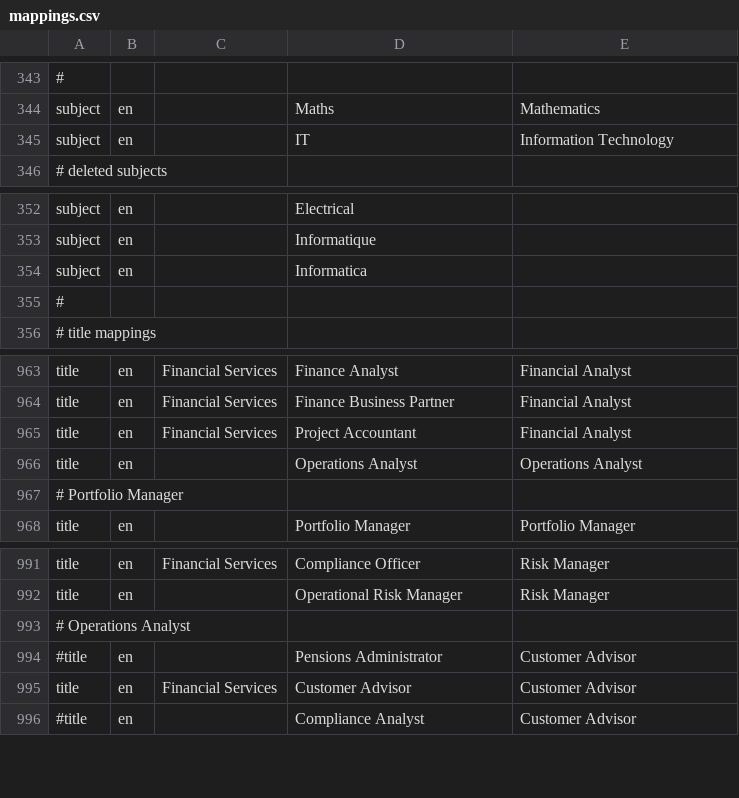
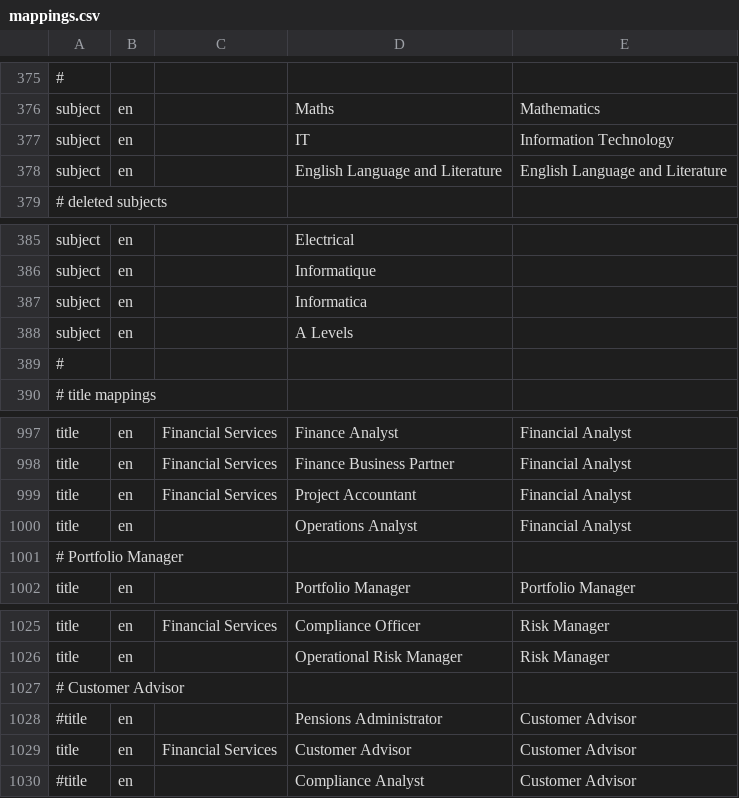
Before and after one commit to devm1023/GeekTalentDB, a CSV file: runs/mappings.csv, drawn as a sheet; only a part is shown, gaps mark what is left out; the diff covers the shown part only.

Commit message:
adds more mappings for finance sector, fixes Customer Advisor career

```diff
--- a/runs/mappings.csv
+++ b/runs/mappings.csv
@@ -345,2 +377,3 @@ subject,en,,Maths,Mathematics
 subject,en,,IT,Information Technology
+subject,en,, English Language and Literature,English Language and Literature
 # deleted subjects
@@ -354,2 +387,3 @@ subject,en,,Informatique,
 subject,en,,Informatica,
+subject,en,,A Levels
 #
@@ -965,3 +999,3 @@ title,en,Financial Services,Finance Business Partner,Financial Analyst
 title,en,Financial Services,Project Accountant,Financial Analyst
-title,en,,Operations Analyst,Operations Analyst
+title,en,,Operations Analyst,Financial Analyst
 # Portfolio Manager
@@ -992,3 +1026,3 @@ title,en,Financial Services,Compliance Officer,Risk Manager
 title,en,,Operational Risk Manager,Risk Manager
-# Operations Analyst
+# Customer Advisor
 #title,en,,Pensions Administrator,Customer Advisor
```
Also changed, not shown: 32 added rows elsewhere in this file, runs/careers.csv.
